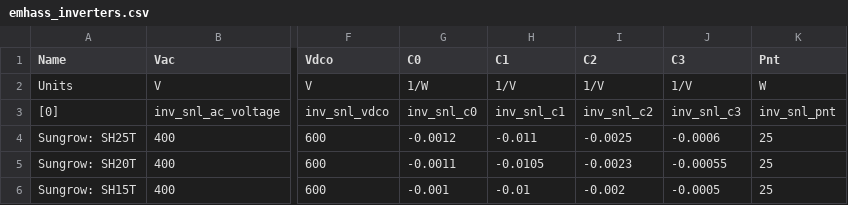
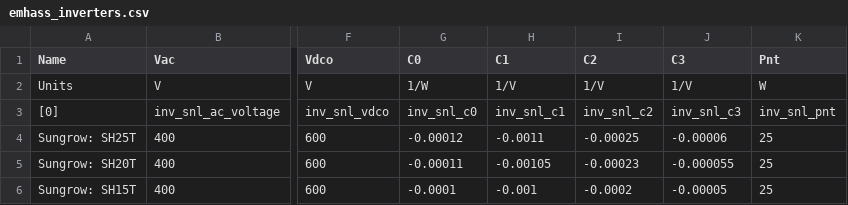
Before and after one commit to davidusb-geek/emhass, a CSV file: src/emhass/data/emhass_inverters.csv, drawn as a sheet; only a part is shown, gaps mark what is left out; the diff names each change by its address in the sheet, - before the commit and + after, or states it on an @@ line.

Commit message:
emhass csv slightly tweak values

```diff
--- a/src/emhass/data/emhass_inverters.csv
+++ b/src/emhass/data/emhass_inverters.csv
-G4 (C0): -0.0012
+G4 (C0): -0.00012
-H4 (C1): -0.011
+H4 (C1): -0.0011
-I4 (C2): -0.0025
+I4 (C2): -0.00025
-J4 (C3): -0.0006
+J4 (C3): -0.00006
-G5 (C0): -0.0011
+G5 (C0): -0.00011
-H5 (C1): -0.0105
+H5 (C1): -0.00105
-I5 (C2): -0.0023
+I5 (C2): -0.00023
-J5 (C3): -0.00055
+J5 (C3): -0.000055
-G6 (C0): -0.001
+G6 (C0): -0.0001
-H6 (C1): -0.01
+H6 (C1): -0.001
-I6 (C2): -0.002
+I6 (C2): -0.0002
-J6 (C3): -0.0005
+J6 (C3): -0.00005
```
Also changed, not shown: src/emhass/data/emhass_modules.csv.
